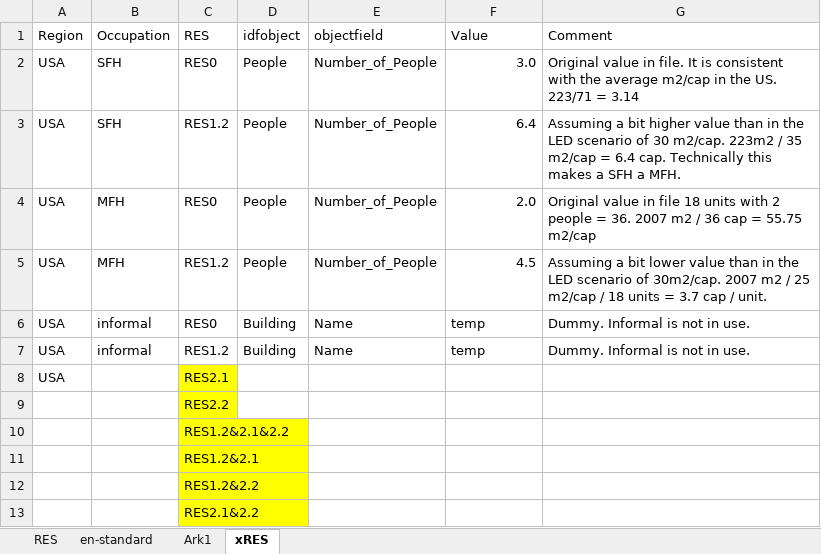
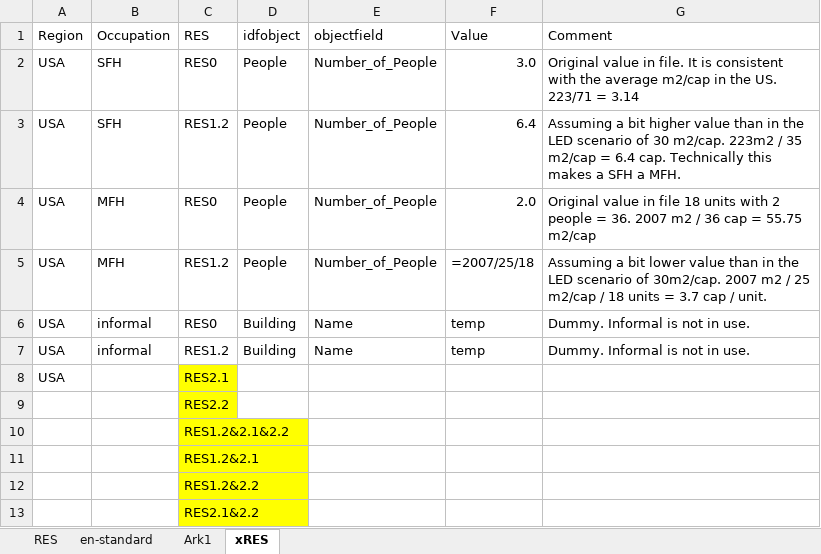
Before and after one commit to NTNU-IndEcol/BuildME, an Excel workbook: data/replace.xlsx, sheet xRES, drawn as a sheet; values as stored, in another font and other column widths than the file's, no borders; formulas without a stored value are shown as written; table styles not drawn; the diff names each change by its address in the sheet, - before the commit and + after, or states it on an @@ line.

```diff
--- a/data/replace.xlsx (sheet xRES)
+++ b/data/replace.xlsx (sheet xRES)
-F5 (Value): 4.5
+F5 (Value): =2007/25/18
```
Also changed, not shown: sheet en-standard, 4 other files.
